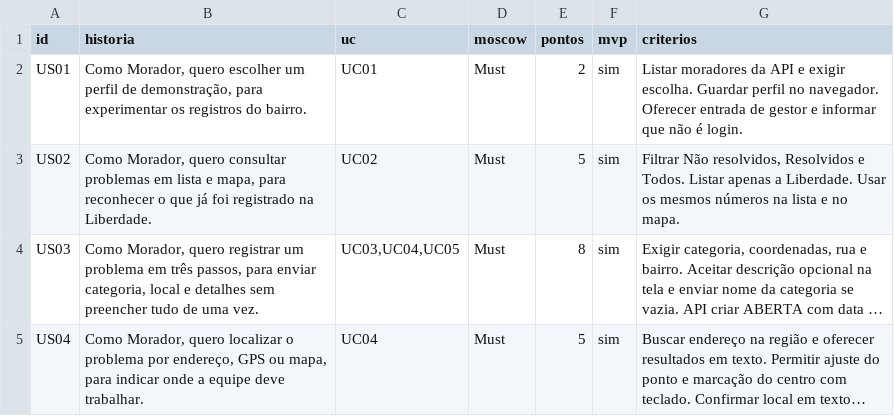
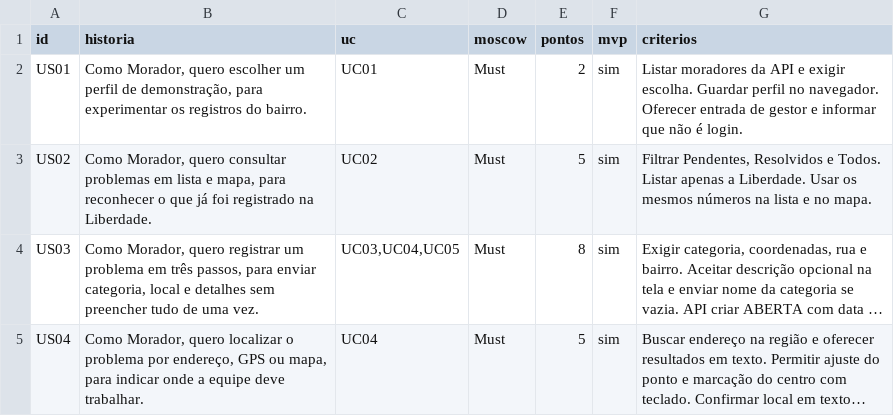
Before and after one commit to 0x4aron/RuaViva, a CSV file: agile/backlog.csv, drawn as a sheet; only a part is shown; long unchanged cells end in …; the diff names each change by its address in the sheet, - before the commit and + after, or states it on an @@ line.

```diff
--- a/agile/backlog.csv
+++ b/agile/backlog.csv
-G3 (criterios): Filtrar Não resolvidos, Resolvidos e…
+G3 (criterios): Filtrar Pendentes, Resolvidos e…
```
Also changed, not shown: 33 other files.
